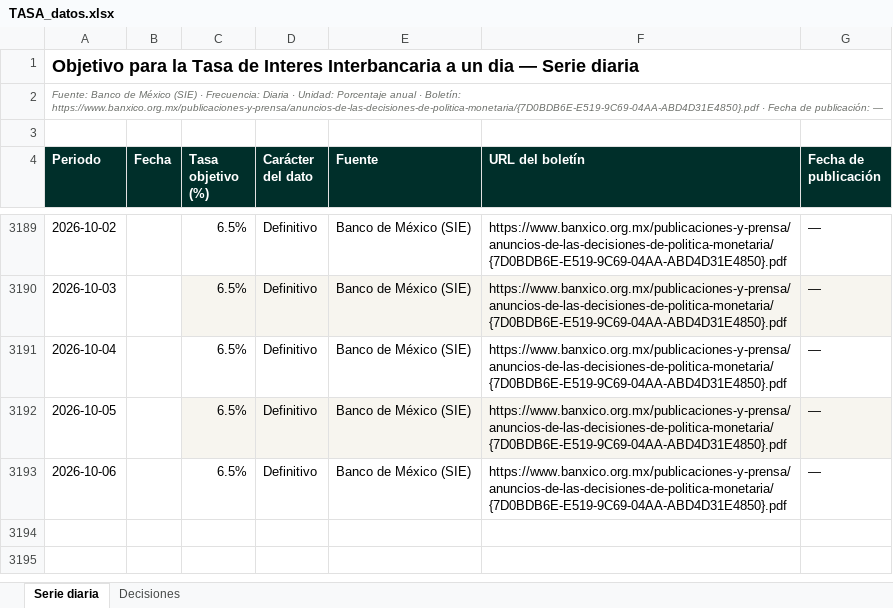
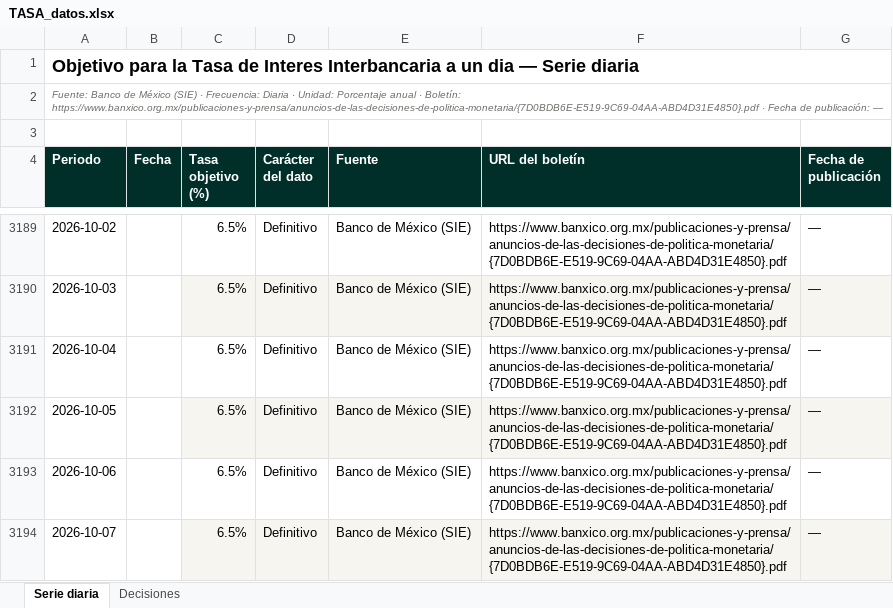
Before and after one commit to luisbuendiag/Indicadores_macroeconomicos_Mex, an Excel workbook: downloads/indicadores/TASA/TASA_datos.xlsx, sheet Serie diaria, drawn as a sheet; only a part is shown, gaps mark what is left out; values as stored, in another font and other column widths than the file's, no borders; the diff names each change by its address in the sheet, - before the commit and + after, or states it on an @@ line.

```diff
--- a/downloads/indicadores/TASA/TASA_datos.xlsx (sheet Serie diaria)
+++ b/downloads/indicadores/TASA/TASA_datos.xlsx (sheet Serie diaria)
+row 3194: 2026-10-07 |  | 6.5% | Definitivo | Banco de México (SIE) | https://www.banxico.org.mx/publicaciones-y-prensa/anuncios-de-las-decisiones-de-politica-monetaria/{7D0BDB6E-E519-9C69-04AA-ABD4D31E4850}.pdf | —
```
Also changed, not shown: downloads/Indicadores_Macroeconomicos_Mexico_Actualizado.xlsx, downloads/indicadores/BCMM/BCMM_datos.xlsx, 26 other files.
